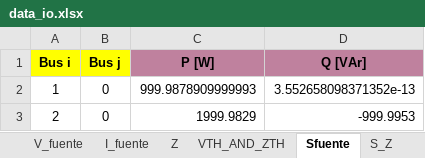
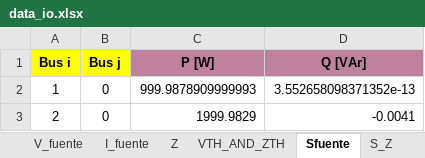
Before and after one commit to GeorgesG69/Proyecto-Final-EC1251-Luisana-Paolo-Georges-, an Excel workbook: data_io.xlsx, sheet Sfuente, drawn as a sheet; values as stored, in another font and other column widths than the file's, no borders; the diff names each change by its address in the sheet, - before the commit and + after, or states it on an @@ line.

```diff
--- a/data_io.xlsx (sheet Sfuente)
+++ b/data_io.xlsx (sheet Sfuente)
-D3 (Q [VAr]): -999.9953
+D3 (Q [VAr]): -0.0041
```
Also changed, not shown: sheet Balance_S, Corriene P.xlsx, 2 other files.
